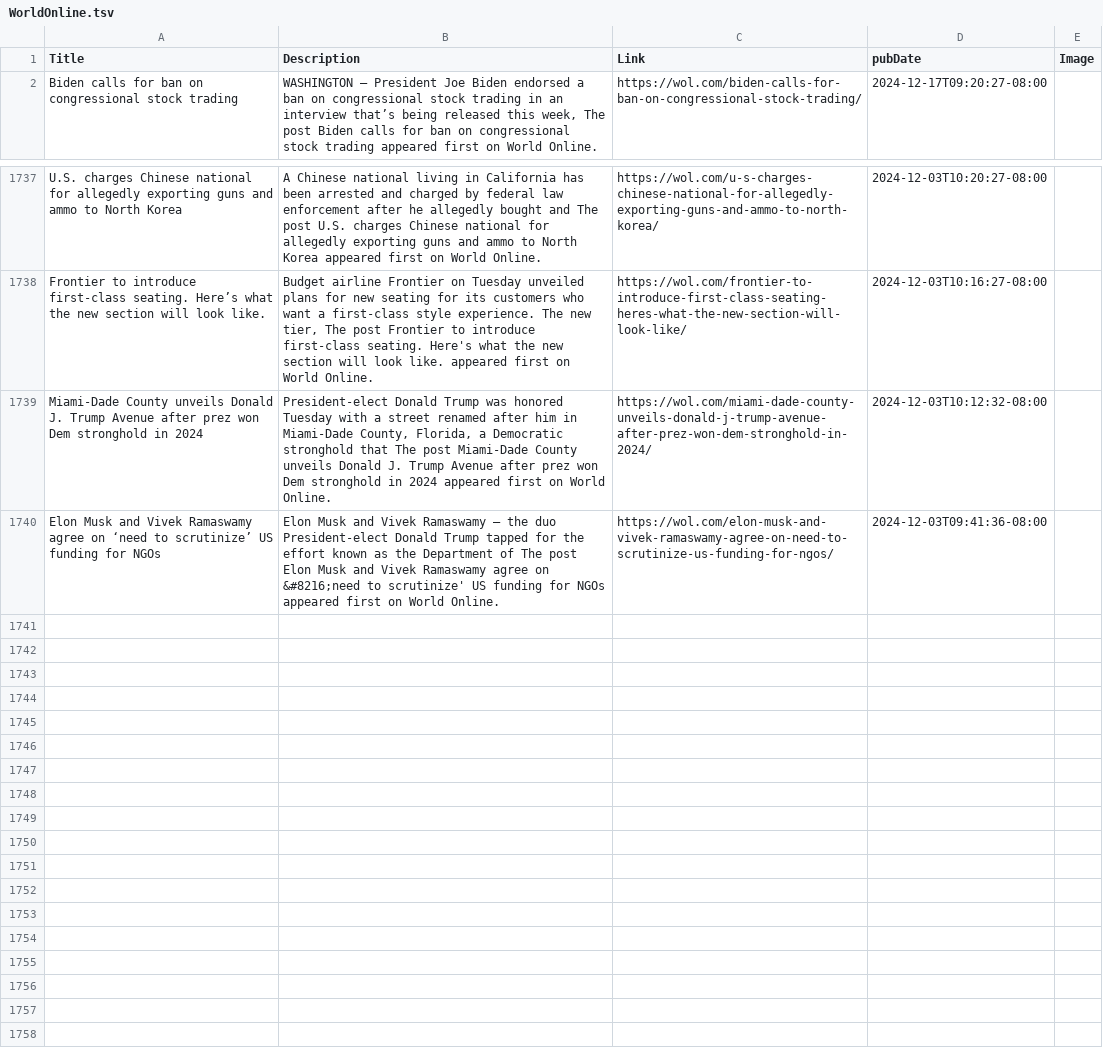
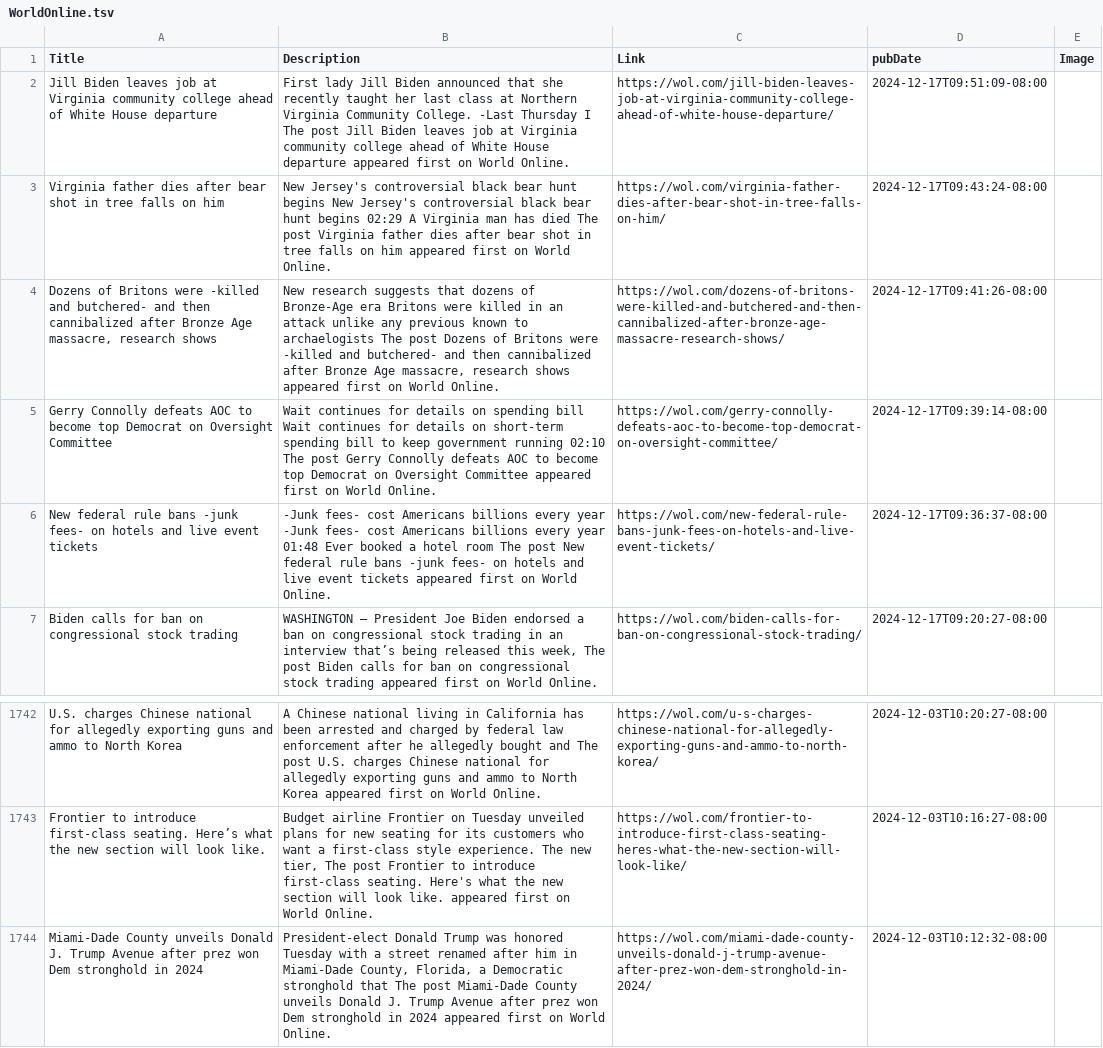
Before and after one commit to NewsCorpGSOC/newscorpgsoc.github.io, a TSV file: GoogleSheets/WorldOnline.tsv, drawn as a sheet; only a part is shown, gaps mark what is left out.

Commit message:
Routine update of WorldOnline TSV file

```diff
--- a/GoogleSheets/WorldOnline.tsv
+++ b/GoogleSheets/WorldOnline.tsv
@@ -1,2 +1,7 @@
 Title	Description	Link	pubDate	Image
+Jill Biden leaves job at Virginia community college ahead of White House departure	First lady Jill Biden announced that she recently taught her last class at Northern Virginia Community College. -Last Thursday I The post Jill Biden leaves job at Virginia community college ahead of White House departure appeared first on World Online.	https://wol.com/jill-biden-leaves-job-at-virginia-community-college-ahead-of-white-house-departure/	2024-12-17T09:51:09-08:00	
+Virginia father dies after bear shot in tree falls on him	New Jersey's controversial black bear hunt begins New Jersey's controversial black bear hunt begins 02:29 A Virginia man has died The post Virginia father dies after bear shot in tree falls on him appeared first on World Online.	https://wol.com/virginia-father-dies-after-bear-shot-in-tree-falls-on-him/	2024-12-17T09:43:24-08:00	
+Dozens of Britons were -killed and butchered- and then cannibalized after Bronze Age massacre, research shows	New research suggests that dozens of Bronze-Age era Britons were killed in an attack unlike any previous known to archaelogists The post Dozens of Britons were -killed and butchered- and then cannibalized after Bronze Age massacre, research shows appeared first on World Online.	https://wol.com/dozens-of-britons-were-killed-and-butchered-and-then-cannibalized-after-bronze-age-massacre-research-shows/	2024-12-17T09:41:26-08:00	
+Gerry Connolly defeats AOC to become top Democrat on Oversight Committee	Wait continues for details on spending bill Wait continues for details on short-term spending bill to keep government running 02:10 The post Gerry Connolly defeats AOC to become top Democrat on Oversight Committee appeared first on World Online.	https://wol.com/gerry-connolly-defeats-aoc-to-become-top-democrat-on-oversight-committee/	2024-12-17T09:39:14-08:00	
+New federal rule bans -junk fees- on hotels and live event tickets	-Junk fees- cost Americans billions every year -Junk fees- cost Americans billions every year 01:48 Ever booked a hotel room The post New federal rule bans -junk fees- on hotels and live event tickets appeared first on World Online.	https://wol.com/new-federal-rule-bans-junk-fees-on-hotels-and-live-event-tickets/	2024-12-17T09:36:37-08:00	
 Biden calls for ban on congressional stock trading	WASHINGTON — President Joe Biden endorsed a ban on congressional stock trading in an interview that’s being released this week, The post Biden calls for ban on congressional stock trading appeared first on World Online.	https://wol.com/biden-calls-for-ban-on-congressional-stock-trading/	2024-12-17T09:20:27-08:00	
@@ -1739,2 +1744 @@ Frontier to introduce first-class seating. Here’s what the new section will lo
 Miami-Dade County unveils Donald J. Trump Avenue after prez won Dem stronghold in 2024	President-elect Donald Trump was honored Tuesday with a street renamed after him in Miami-Dade County, Florida, a Democratic stronghold that The post Miami-Dade County unveils Donald J. Trump Avenue after prez won Dem stronghold in 2024 appeared first on World Online.	https://wol.com/miami-dade-county-unveils-donald-j-trump-avenue-after-prez-won-dem-stronghold-in-2024/	2024-12-03T10:12:32-08:00	
-Elon Musk and Vivek Ramaswamy agree on ‘need to scrutinize’ US funding for NGOs	Elon Musk and Vivek Ramaswamy — the duo President-elect Donald Trump tapped for the effort known as the Department of The post Elon Musk and Vivek Ramaswamy agree on &#8216;need to scrutinize' US funding for NGOs appeared first on World Online.	https://wol.com/elon-musk-and-vivek-ramaswamy-agree-on-need-to-scrutinize-us-funding-for-ngos/	2024-12-03T09:41:36-08:00	
```
